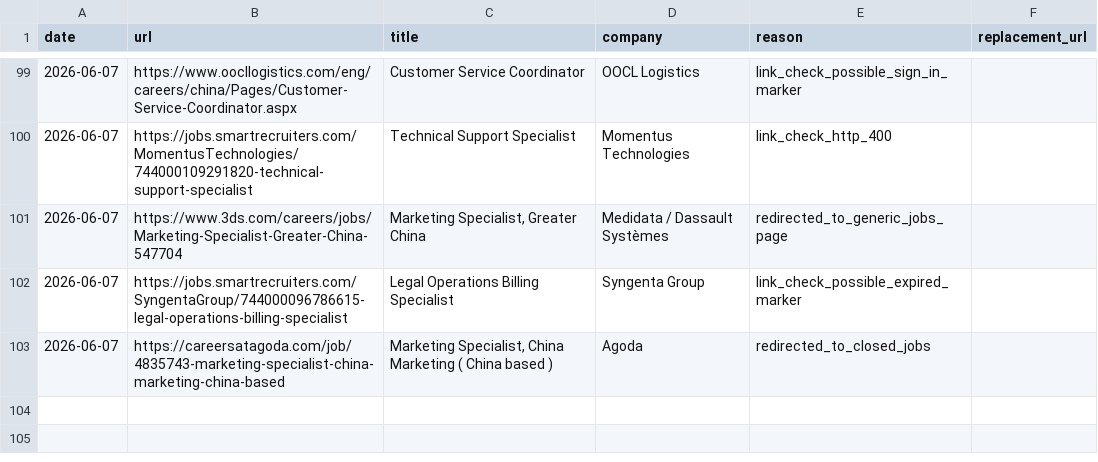
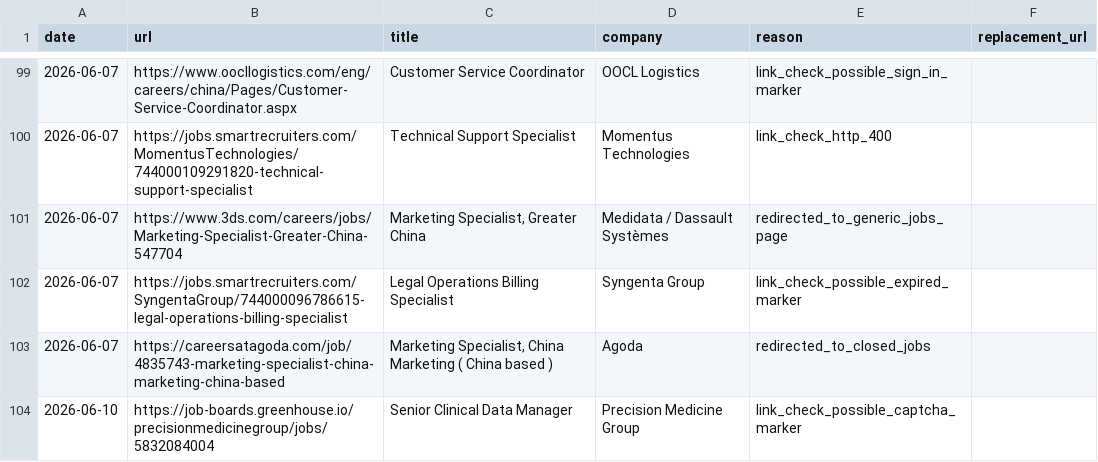
Before and after one commit to LiuKay/find_work, a TSV file: job-picks/bad-links.tsv, drawn as a sheet; only a part is shown, gaps mark what is left out; the diff names each change by its address in the sheet, - before the commit and + after, or states it on an @@ line.

```diff
--- a/job-picks/bad-links.tsv
+++ b/job-picks/bad-links.tsv
+row 104: 2026-06-10 | https://job-boards.greenhouse.io/precisionmedicinegroup/jobs/5832084004 | Senior Clinical Data Manager | Precision Medicine Group | link_check_possible_captcha_marker
```
Also changed, not shown: job-picks/seen-jobs.tsv, 2 other files.
